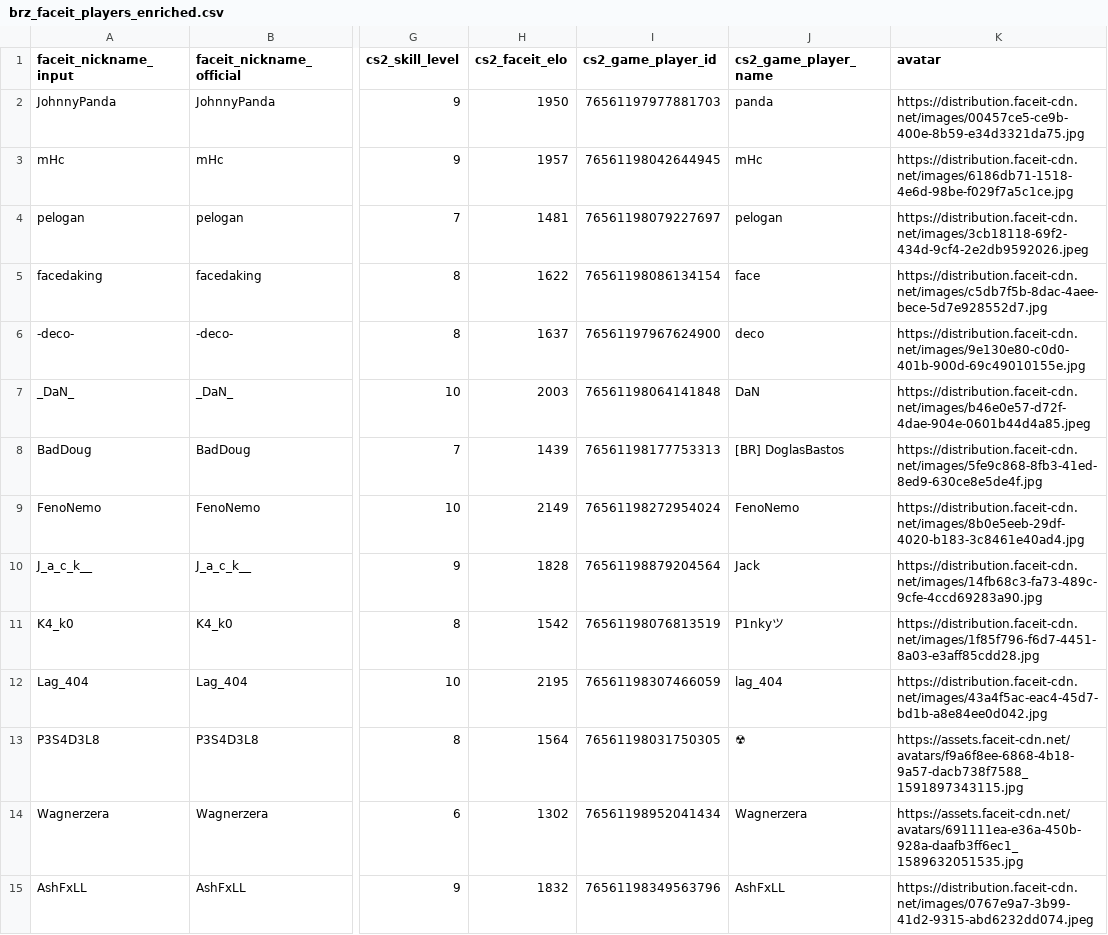
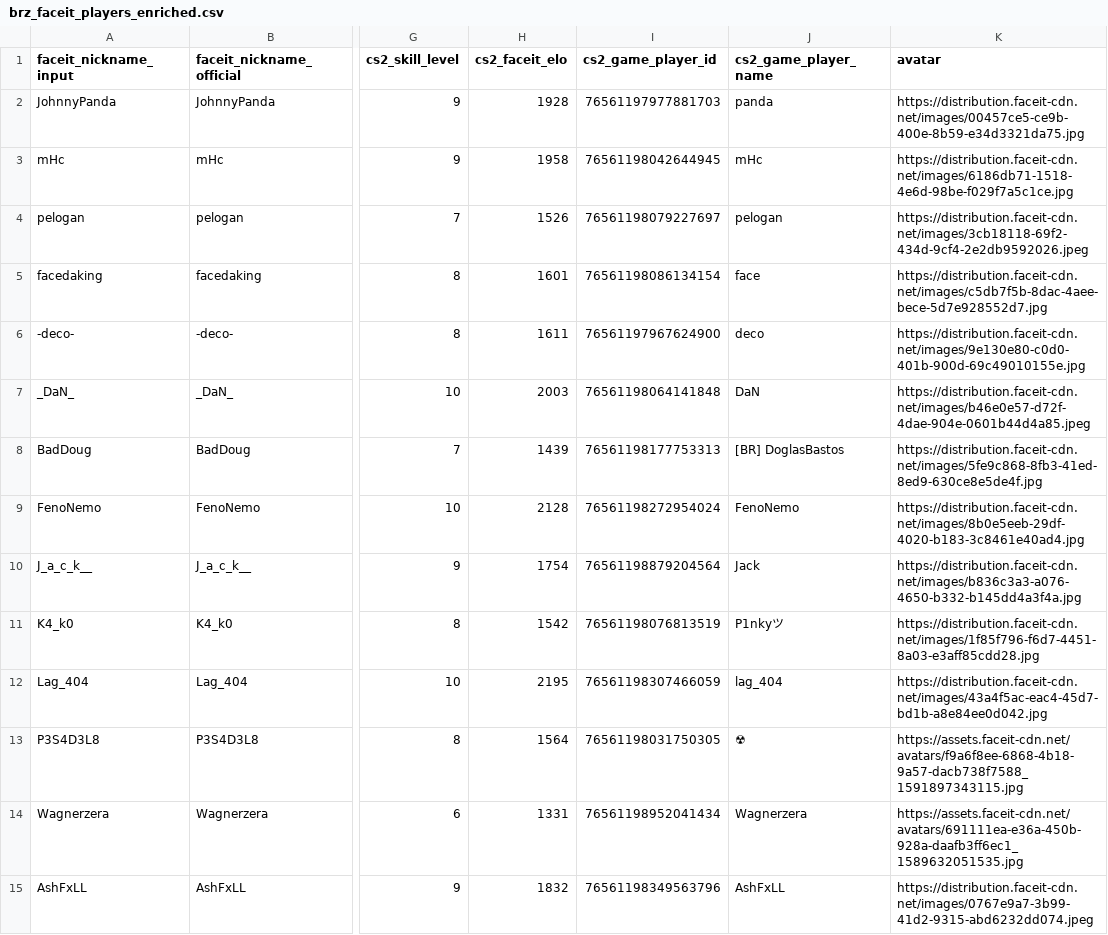
Before and after one commit to johnny-paixao/brz-cards, a CSV file: data/brz_faceit_players_enriched.csv, drawn as a sheet; only a part is shown, gaps mark what is left out; the diff covers the shown part only; the diff names each change by its address in the sheet, - before the commit and + after, or states it on an @@ line.

Commit message:
refactor: redesign scoring methodology based on FACEIT Season 8

```diff
--- a/data/brz_faceit_players_enriched.csv
+++ b/data/brz_faceit_players_enriched.csv
-H2 (cs2_faceit_elo): 1950
+H2 (cs2_faceit_elo): 1928
-H3 (cs2_faceit_elo): 1957
+H3 (cs2_faceit_elo): 1958
-H4 (cs2_faceit_elo): 1481
+H4 (cs2_faceit_elo): 1526
-H5 (cs2_faceit_elo): 1622
+H5 (cs2_faceit_elo): 1601
-H6 (cs2_faceit_elo): 1637
+H6 (cs2_faceit_elo): 1611
-H9 (cs2_faceit_elo): 2149
+H9 (cs2_faceit_elo): 2128
-H10 (cs2_faceit_elo): 1828
+H10 (cs2_faceit_elo): 1754
-K10 (avatar): https://distribution.faceit-cdn.net/images/14fb68c3-fa73-489c-9cfe-4ccd69283a90.jpg
+K10 (avatar): https://distribution.faceit-cdn.net/images/b836c3a3-a076-4650-b332-b145dd4a3f4a.jpg
-H14 (cs2_faceit_elo): 1302
+H14 (cs2_faceit_elo): 1331
```
Also changed, not shown: 1 added row and 16 edited cells elsewhere in this file, data/brz_card_scores_v2.csv, data/brz_faceit_players.csv, 8 other files.
